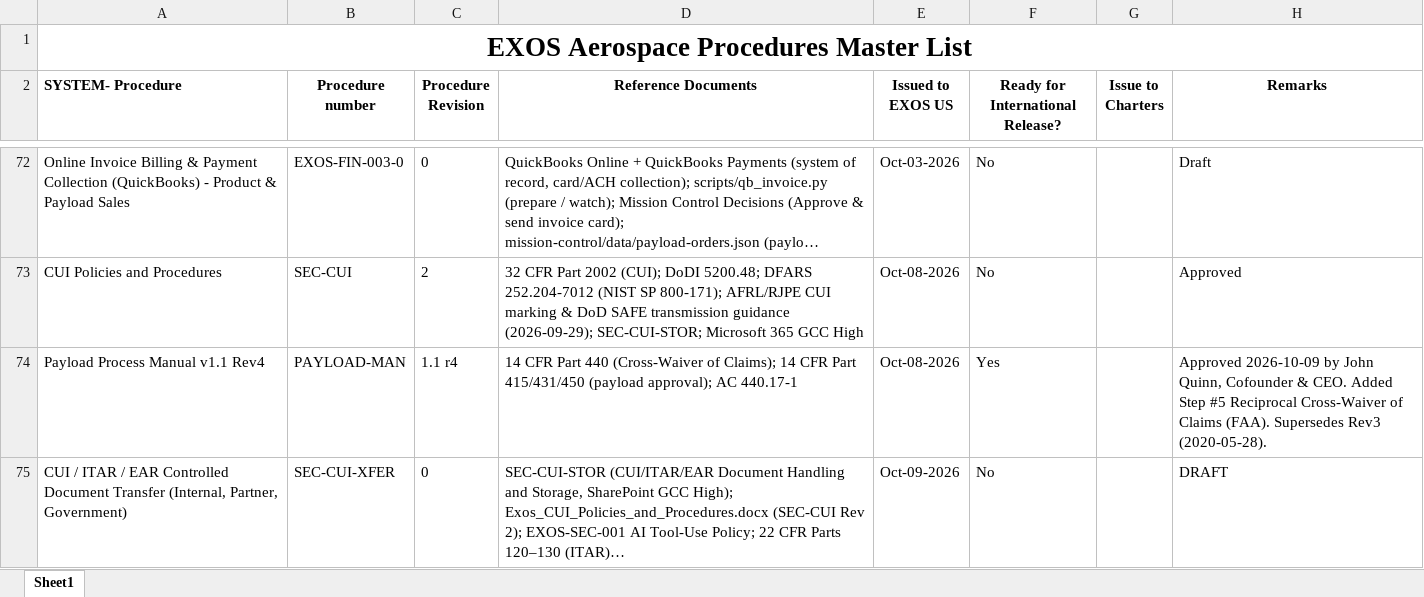
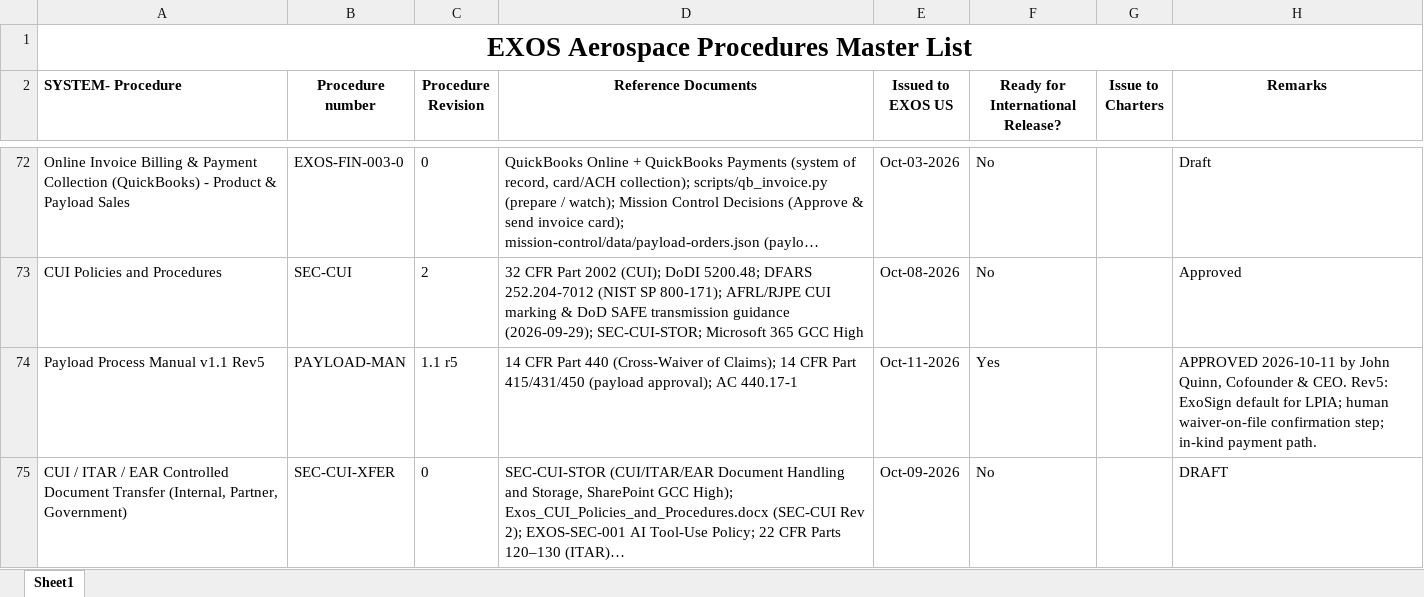
Before and after one commit to ExosAerospace/workspace, an Excel workbook: process-library/01-quality-as9100/Exos_Aerospace_Procedures_Master_List.xlsx, sheet Sheet1, drawn as a sheet; only a part is shown, gaps mark what is left out; long unchanged cells end in …; values as stored, in another font and other column widths than the file's, no borders; the diff names each change by its address in the sheet, - before the commit and + after, or states it on an @@ line.

Commit message:
CM: Payload Process Manual Rev5 — APPROVED 2026-10-11 by John Quinn (D-7282050)
- Filed Rev5 (PAYLOAD-MAN 1.1 r5) in process-library/03-payload/
- Removed yellow draft highlighting; stamped APPROVED 2026-10-11 in revision history
- Rev4 (2026-10-08) moved to superseded/
- process-register.json, cm-register.json, process-library.html, Procedures_Master_List.xlsx updated
- DOCX + PDF attached to MC task 2957 (doc-keys: payload-process-manual-rev5-approved, payload-process-manual-rev5-approved__pdf)

```diff
--- a/process-library/01-quality-as9100/Exos_Aerospace_Procedures_Master_List.xlsx (sheet Sheet1)
+++ b/process-library/01-quality-as9100/Exos_Aerospace_Procedures_Master_List.xlsx (sheet Sheet1)
-A74 (SYSTEM- Procedure): Payload Process Manual v1.1 Rev4
+A74 (SYSTEM- Procedure): Payload Process Manual v1.1 Rev5
-C74 (Procedure Revision): 1.1 r4
+C74 (Procedure Revision): 1.1 r5
-E74 (Issued to EXOS US): Oct-08-2026
+E74 (Issued to EXOS US): Oct-11-2026
-H74 (Remarks): Approved 2026-10-09 by John Quinn, Cofounder & CEO. Added Step #5 Reciprocal Cross-Waiver of Claims (FAA). Supersedes Rev3 (2020-05-28).
+H74 (Remarks): APPROVED 2026-10-11 by John Quinn, Cofounder & CEO. Rev5: ExoSign default for LPIA; human waiver-on-file confirmation step; in-kind payment path.
```
Also changed, not shown: 8 other files.
